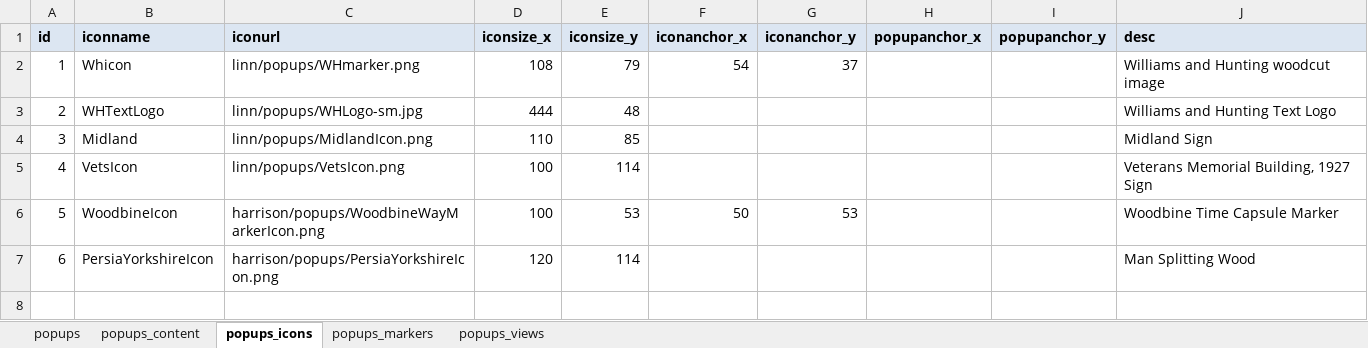
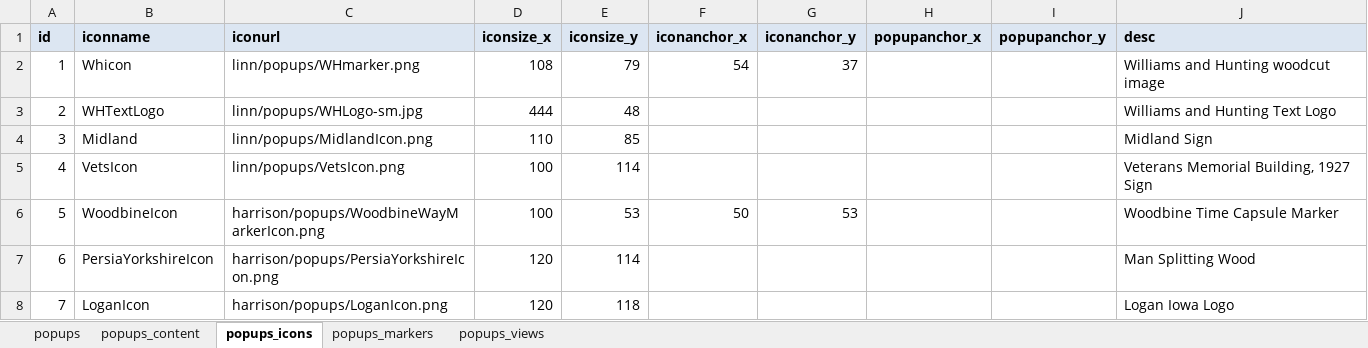
Before and after one commit to ui-libraries/PWM, an Excel workbook: resources/csv/popups.xlsm, sheet popups_icons, drawn as a sheet; values as stored, in another font and other column widths than the file's, no borders; the diff names each change by its address in the sheet, - before the commit and + after, or states it on an @@ line.

Commit message:
Logan 1999 tornaro story)

```diff
--- a/resources/csv/popups.xlsm (sheet popups_icons)
+++ b/resources/csv/popups.xlsm (sheet popups_icons)
+row 8: 7 | LoganIcon | harrison/popups/LoganIcon.png | 120 | 118 |  |  |  |  | Logan Iowa Logo
```
Also changed, not shown: sheet popups_views, sheet popups_content, sheet popups_markers, sheet popups, 13 other files.
